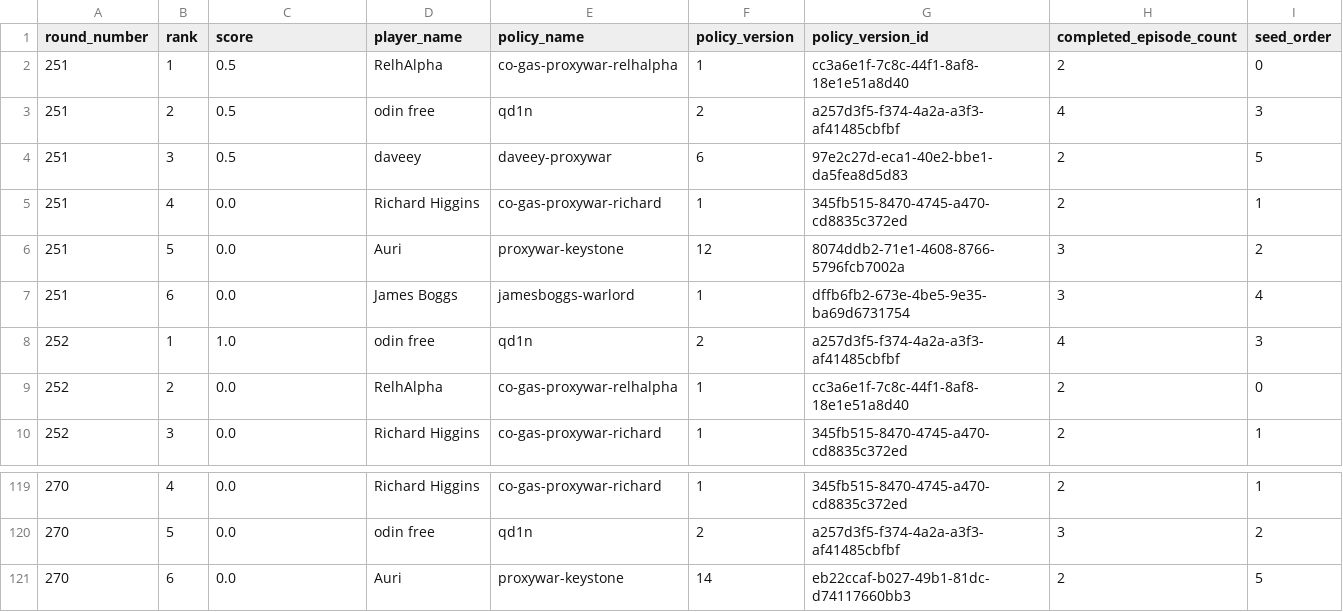
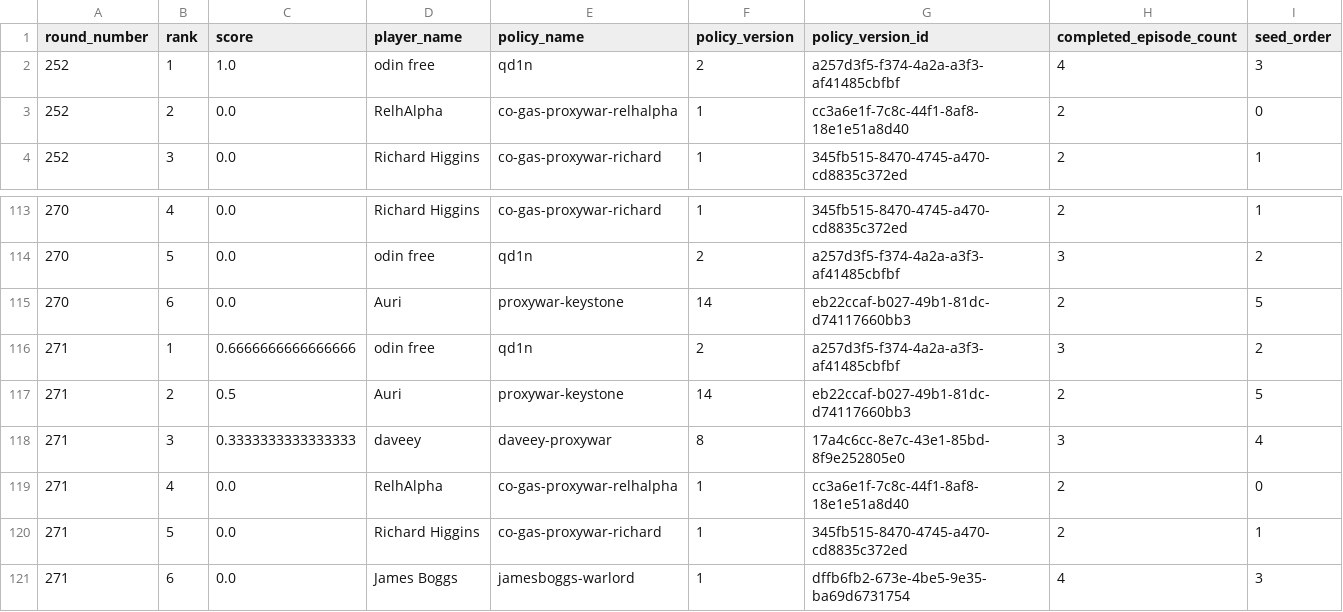
Before and after one commit to welttowelt/proxywar-coworld-starter, a CSV file: data/analysis/round_standings.csv, drawn as a sheet; only a part is shown, gaps mark what is left out.

```diff
--- a/data/analysis/round_standings.csv
+++ b/data/analysis/round_standings.csv
@@ -1,8 +1,2 @@
 round_number,rank,score,player_name,policy_name,policy_version,policy_version_id,completed_episode_count,seed_order
-251,1,0.5,RelhAlpha,co-gas-proxywar-relhalpha,1,cc3a6e1f-7c8c-44f1-8af8-18e1e51a8d40,2,0
-251,2,0.5,odin free,qd1n,2,a257d3f5-f374-4a2a-a3f3-af41485cbfbf,4,3
-251,3,0.5,daveey,daveey-proxywar,6,97e2c27d-eca1-40e2-bbe1-da5fea8d5d83,2,5
-251,4,0.0,Richard Higgins,co-gas-proxywar-richard,1,345fb515-8470-4745-a470-cd8835c372ed,2,1
-251,5,0.0,Auri,proxywar-keystone,12,8074ddb2-71e1-4608-8766-5796fcb7002a,3,2
-251,6,0.0,James Boggs,jamesboggs-warlord,1,dffb6fb2-673e-4be5-9e35-ba69d6731754,3,4
 252,1,1.0,odin free,qd1n,2,a257d3f5-f374-4a2a-a3f3-af41485cbfbf,4,3
@@ -121 +115,7 @@ round_number,rank,score,player_name,policy_name,policy_version,policy_version_id
 270,6,0.0,Auri,proxywar-keystone,14,eb22ccaf-b027-49b1-81dc-d74117660bb3,2,5
+271,1,0.6666666666666666,odin free,qd1n,2,a257d3f5-f374-4a2a-a3f3-af41485cbfbf,3,2
+271,2,0.5,Auri,proxywar-keystone,14,eb22ccaf-b027-49b1-81dc-d74117660bb3,2,5
+271,3,0.3333333333333333,daveey,daveey-proxywar,8,17a4c6cc-8e7c-43e1-85bd-8f9e252805e0,3,4
+271,4,0.0,RelhAlpha,co-gas-proxywar-relhalpha,1,cc3a6e1f-7c8c-44f1-8af8-18e1e51a8d40,2,0
+271,5,0.0,Richard Higgins,co-gas-proxywar-richard,1,345fb515-8470-4745-a470-cd8835c372ed,2,1
+271,6,0.0,James Boggs,jamesboggs-warlord,1,dffb6fb2-673e-4be5-9e35-ba69d6731754,4,3
```
Also changed, not shown: data/analysis/ffa_dominance_trend.csv, data/analysis/ffa_phase_profile.csv, 40 other files.
